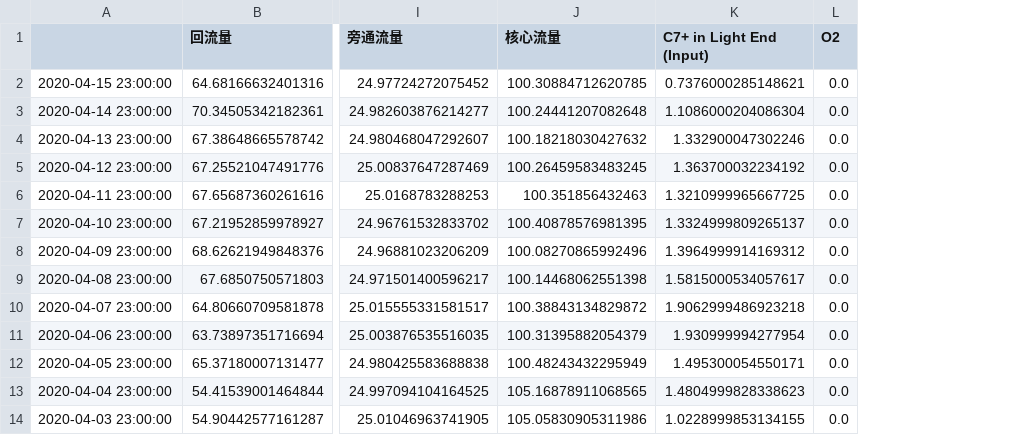
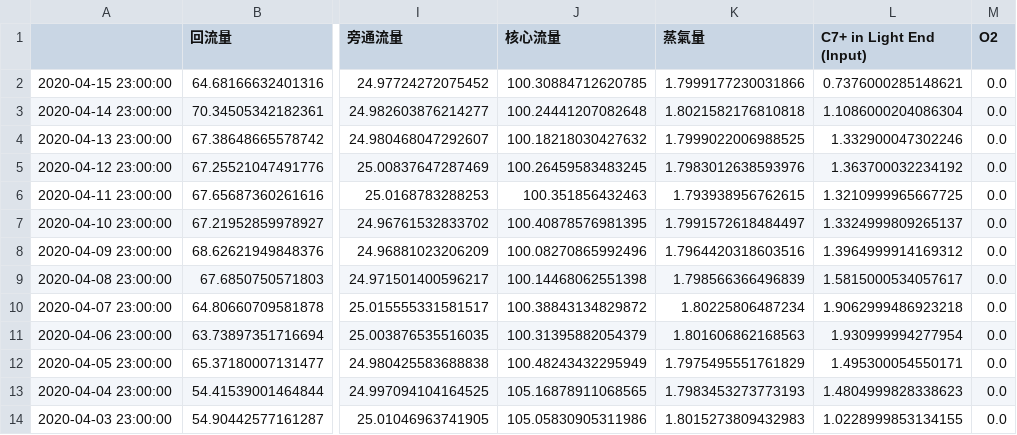
Before and after one commit to skywalker0803r/oil_project_20200424, a CSV file: data/phase_2/cleaned/現場數據.csv, drawn as a sheet; only a part is shown, gaps mark what is left out; the diff names each change by its address in the sheet, - before the commit and + after, or states it on an @@ line.

```diff
--- a/data/phase_2/cleaned/現場數據.csv
+++ b/data/phase_2/cleaned/現場數據.csv
+column K (蒸氣量), rows 2-14: 1.7999177230031866 | 1.8021582176810818 | 1.7999022006988525 | 1.7983012638593976 | 1.793938956762615 | 1.7991572618484497 | 1.7964420318603516 | 1.798566366496839 | 1.80225806487234 | 1.801606862168563 | 1.7975495551761829 | 1.7983453273773193 | 1.8015273809432983
```
Also changed, not shown: 4 other files.
